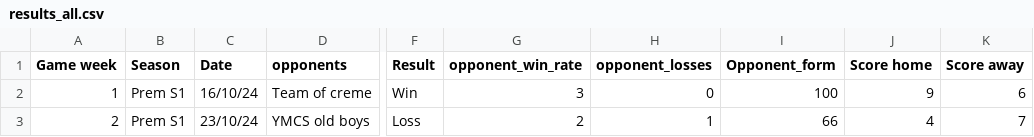
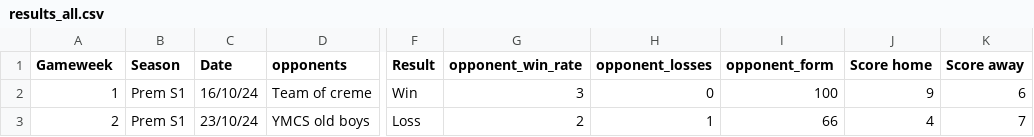
Before and after one commit to lewtip97/fives_app, a CSV file: data/results_all.csv, drawn as a sheet; only a part is shown, gaps mark what is left out; the diff names each change by its address in the sheet, - before the commit and + after, or states it on an @@ line.

```diff
--- a/data/results_all.csv
+++ b/data/results_all.csv
-A1: Game week
+A1: Gameweek
-I1: Opponent_form
+I1: opponent_form
```
Also changed, not shown: 5 other files.
